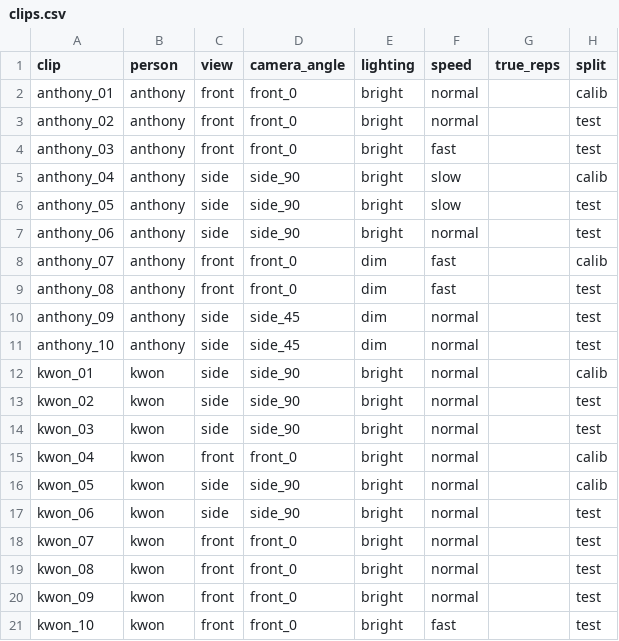
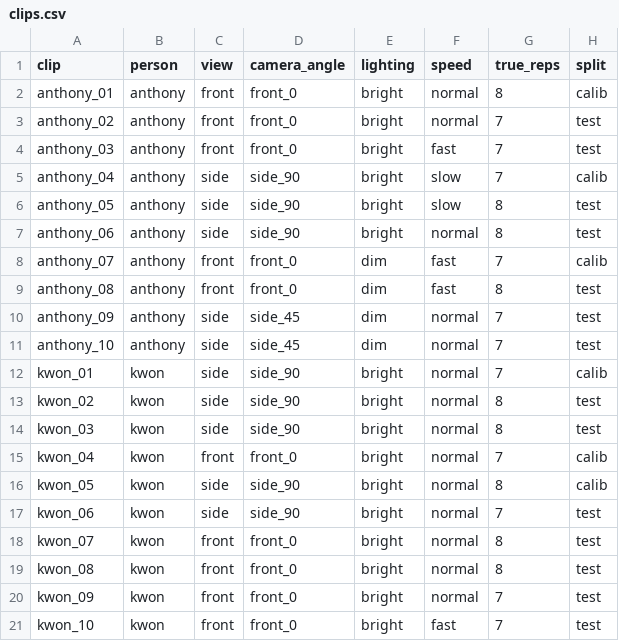
Before and after one commit to ArshiyaFathimaAK/squat-form-analysis, a CSV file: clips.csv, drawn as a sheet.

Commit message:
Add true_reps column with values for clips

```diff
--- a/clips.csv
+++ b/clips.csv
@@ -1,21 +1,21 @@
 clip,person,view,camera_angle,lighting,speed,true_reps,split
-anthony_01,anthony,front,front_0,bright,normal,,calib
-anthony_02,anthony,front,front_0,bright,normal,,test
-anthony_03,anthony,front,front_0,bright,fast,,test
-anthony_04,anthony,side,side_90,bright,slow,,calib
-anthony_05,anthony,side,side_90,bright,slow,,test
-anthony_06,anthony,side,side_90,bright,normal,,test
-anthony_07,anthony,front,front_0,dim,fast,,calib
-anthony_08,anthony,front,front_0,dim,fast,,test
-anthony_09,anthony,side,side_45,dim,normal,,test
-anthony_10,anthony,side,side_45,dim,normal,,test
-kwon_01,kwon,side,side_90,bright,normal,,calib
-kwon_02,kwon,side,side_90,bright,normal,,test
-kwon_03,kwon,side,side_90,bright,normal,,test
-kwon_04,kwon,front,front_0,bright,normal,,calib
-kwon_05,kwon,side,side_90,bright,normal,,calib
-kwon_06,kwon,side,side_90,bright,normal,,test
-kwon_07,kwon,front,front_0,bright,normal,,test
-kwon_08,kwon,front,front_0,bright,normal,,test
-kwon_09,kwon,front,front_0,bright,normal,,test
-kwon_10,kwon,front,front_0,bright,fast,,test
+anthony_01,anthony,front,front_0,bright,normal,8,calib
+anthony_02,anthony,front,front_0,bright,normal,7,test
+anthony_03,anthony,front,front_0,bright,fast,7,test
+anthony_04,anthony,side,side_90,bright,slow,7,calib
+anthony_05,anthony,side,side_90,bright,slow,8,test
+anthony_06,anthony,side,side_90,bright,normal,8,test
+anthony_07,anthony,front,front_0,dim,fast,7,calib
+anthony_08,anthony,front,front_0,dim,fast,8,test
+anthony_09,anthony,side,side_45,dim,normal,7,test
+anthony_10,anthony,side,side_45,dim,normal,7,test
+kwon_01,kwon,side,side_90,bright,normal,7,calib
+kwon_02,kwon,side,side_90,bright,normal,8,test
+kwon_03,kwon,side,side_90,bright,normal,8,test
+kwon_04,kwon,front,front_0,bright,normal,7,calib
+kwon_05,kwon,side,side_90,bright,normal,8,calib
+kwon_06,kwon,side,side_90,bright,normal,7,test
+kwon_07,kwon,front,front_0,bright,normal,8,test
+kwon_08,kwon,front,front_0,bright,normal,8,test
+kwon_09,kwon,front,front_0,bright,normal,7,test
+kwon_10,kwon,front,front_0,bright,fast,7,test
```
